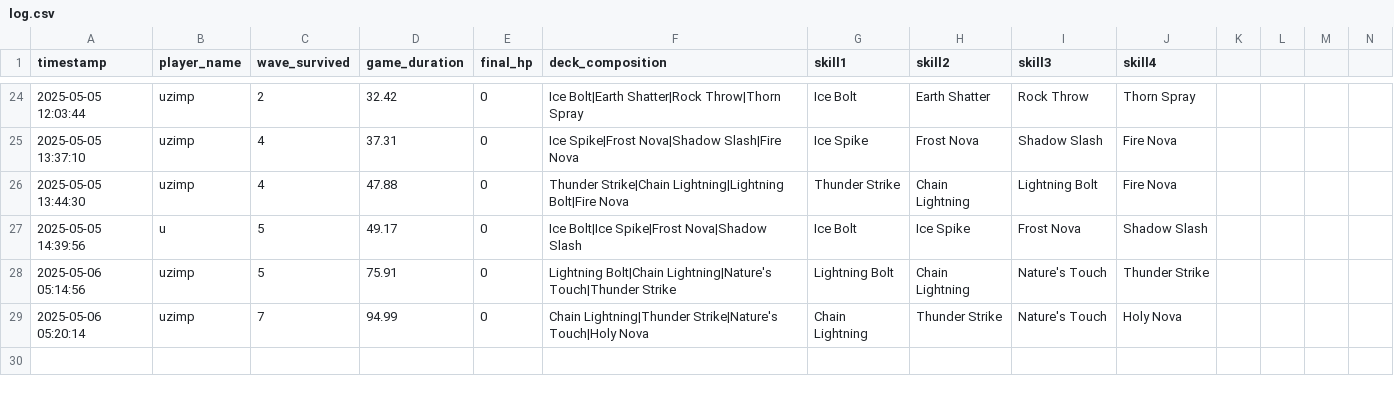
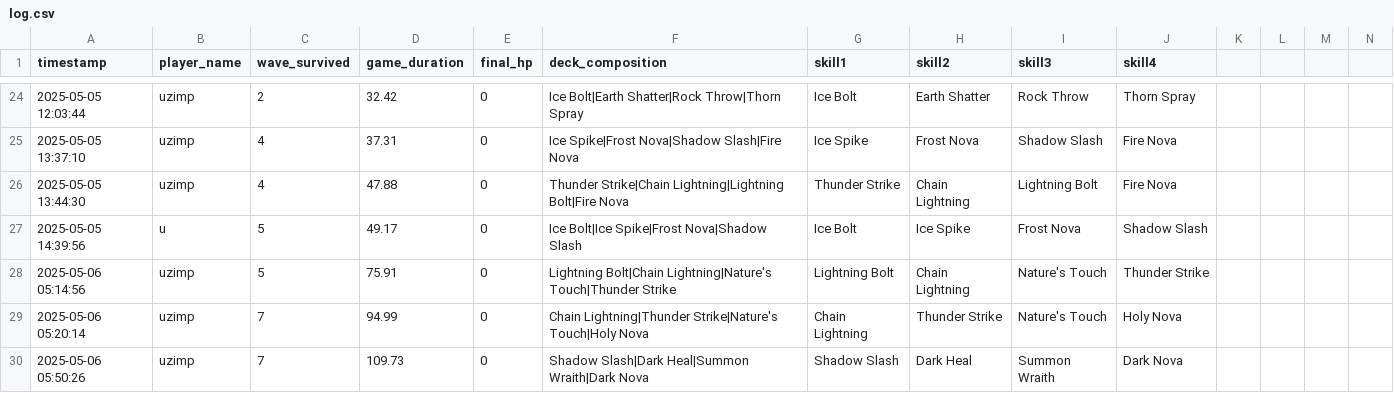
Before and after one commit to uzimpp/elemental_dungeon, a CSV file: data/log.csv, drawn as a sheet; only a part is shown, gaps mark what is left out; rows hold the shown columns only; the diff names each change by its address in the sheet, - before the commit and + after, or states it on an @@ line.

```diff
--- a/data/log.csv
+++ b/data/log.csv
+row 30: 2025-05-06 05:50:26 | uzimp | 7 | 109.73 | 0 | Shadow Slash|Dark Heal|Summon Wraith|Dark Nova | Shadow Slash | Dark Heal | Summon Wraith | Dark Nova
```
Also changed, not shown: 6 other files.
